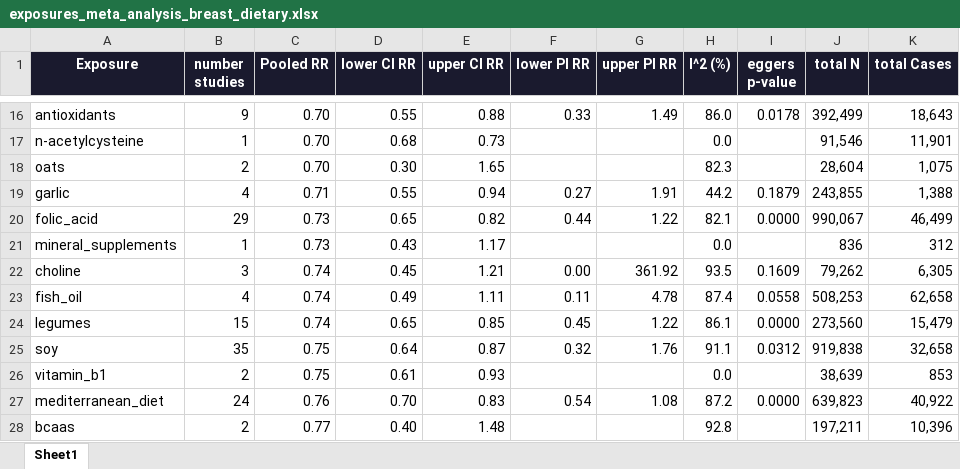
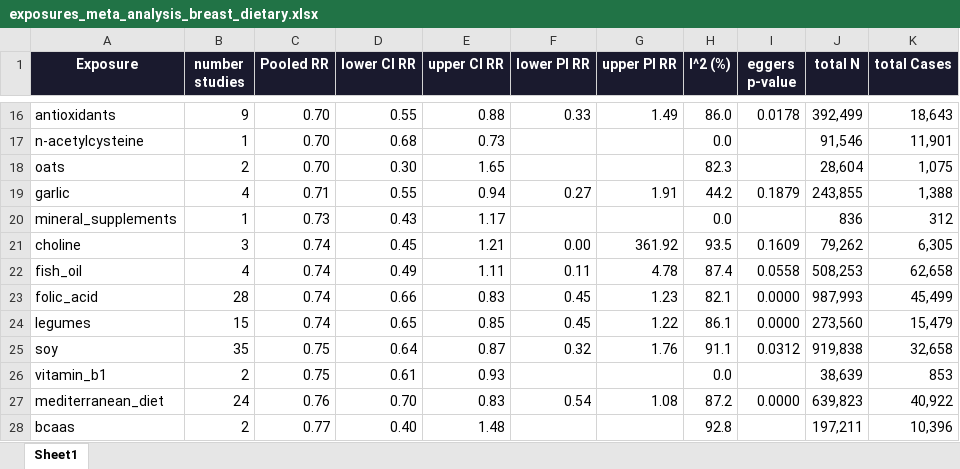
Before and after one commit to YushuShi/MetaFeminaMultiLanguage, an Excel workbook: Plot/exposures_meta_analysis_breast_dietary.xlsx, sheet Sheet1, drawn as a sheet; only a part is shown, gaps mark what is left out; values as stored, in another font and other column widths than the file's, no borders; removed rows and columns are numbered as before the commit, all else as after; the diff names each change by its address in the sheet, - before the commit and + after, or states it on an @@ line.

```diff
--- a/Plot/exposures_meta_analysis_breast_dietary.xlsx (sheet Sheet1)
+++ b/Plot/exposures_meta_analysis_breast_dietary.xlsx (sheet Sheet1)
-row 20: folic_acid | 29 | 0.73 | 0.65 | 0.82 | 0.44 | 1.22 | 82.1 | 0.0000 | 990,067 | 46,499
+row 23: folic_acid | 28 | 0.74 | 0.66 | 0.83 | 0.45 | 1.23 | 82.1 | 0.0000 | 987,993 | 45,499
```
Also changed, not shown: Plot/exposures_meta_analysis_breast_combined.xlsx, 33 other files.
